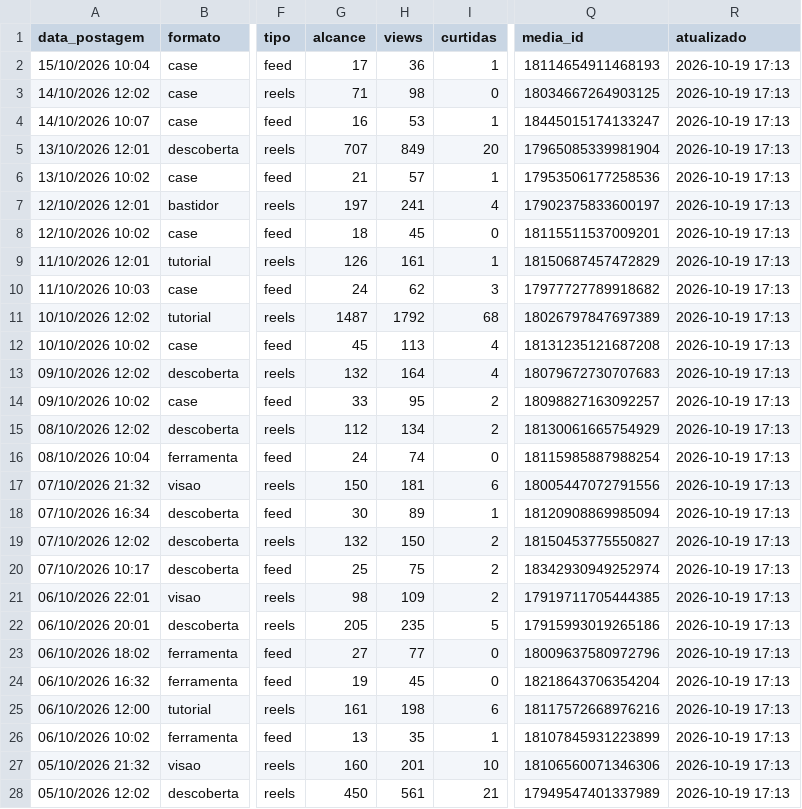
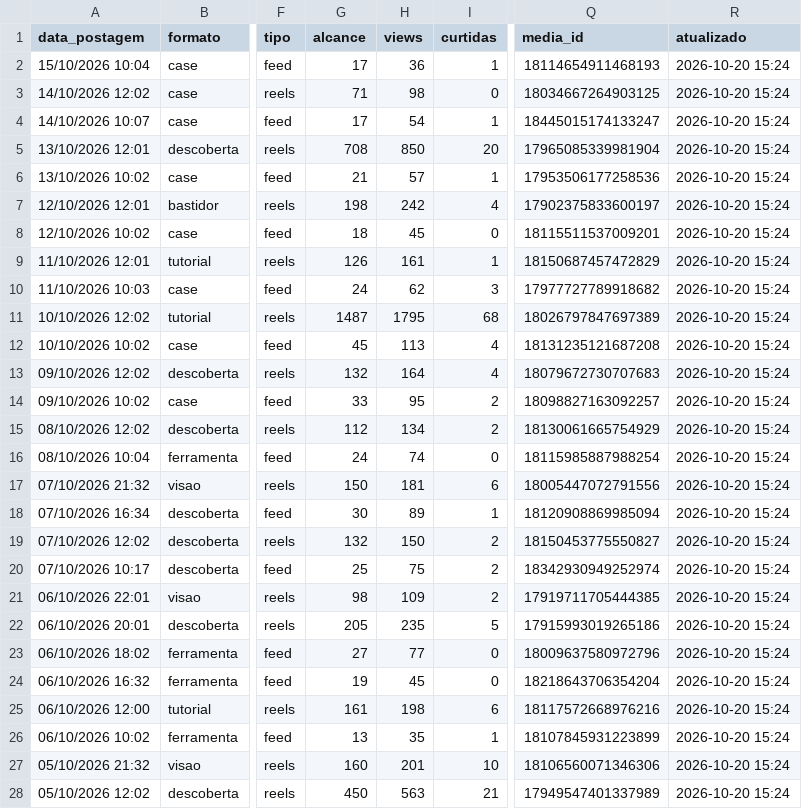
Before and after one commit to gabrielduartefaria26-lab/oasis-agendador, a CSV file: metricas.csv, drawn as a sheet; only a part is shown, gaps mark what is left out; the diff covers the shown part only; the diff names each change by its address in the sheet, - before the commit and + after, or states it on an @@ line.

Commit message:
metricas: 2026-10-20

```diff
--- a/metricas.csv
+++ b/metricas.csv
-R2:R28 (atualizado): 2026-10-19 17:13
+R2:R28 (atualizado): 2026-10-20 15:24
-G4 (alcance): 16
+G4 (alcance): 17
-H4 (views): 53
+H4 (views): 54
-G5 (alcance): 707
+G5 (alcance): 708
-H5 (views): 849
+H5 (views): 850
-G7 (alcance): 197
+G7 (alcance): 198
-H7 (views): 241
+H7 (views): 242
-H11 (views): 1792
+H11 (views): 1795
-H28 (views): 561
+H28 (views): 563
```
Also changed, not shown: 75 edited cells elsewhere in this file.
